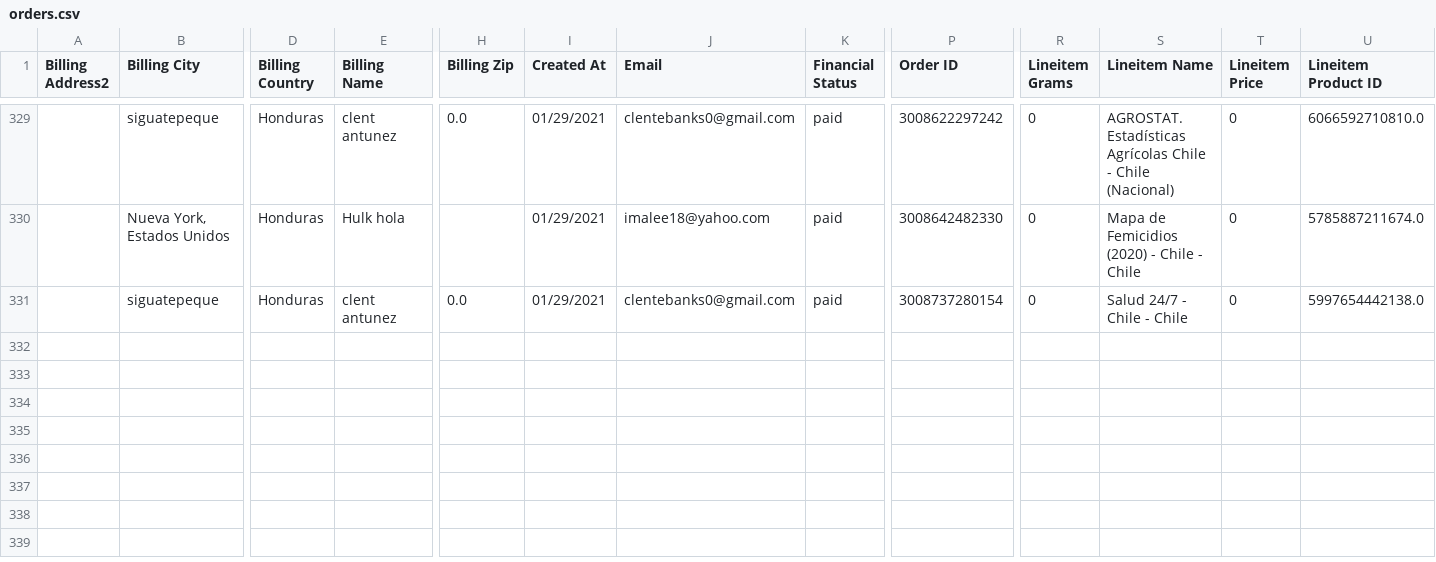
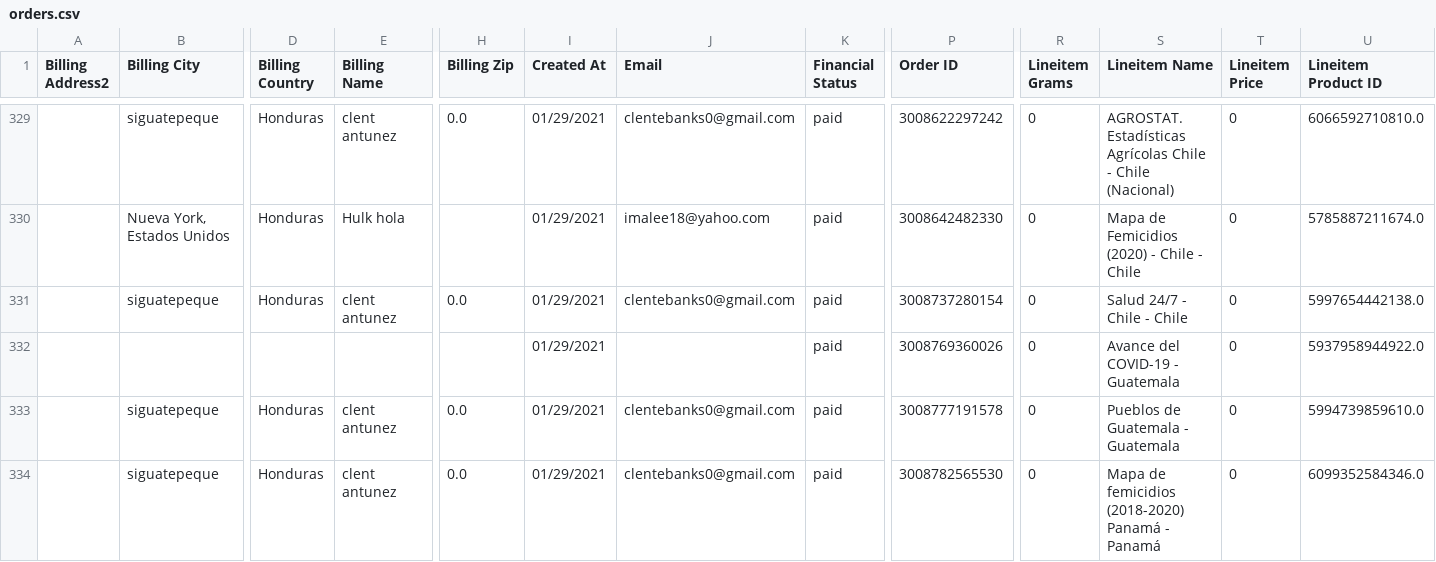
Before and after one commit to Sud-Austral/dropbox_to_github, a CSV file: orders.csv, drawn as a sheet; only a part is shown, gaps mark what is left out; rows hold the shown columns only; the diff names each change by its address in the sheet, - before the commit and + after, or states it on an @@ line.

```diff
--- a/orders.csv
+++ b/orders.csv
+row 332:  |  |  |  |  | 01/29/2021 |  | paid | 3008769360026 | 0 | Avance del COVID-19 - Guatemala | 0 | 5937958944922.0
+row 333:  | siguatepeque | Honduras | clent antunez | 0.0 | 01/29/2021 | clentebanks0@gmail.com | paid | 3008777191578 | 0 | Pueblos de Guatemala - Guatemala | 0 | 5994739859610.0
+row 334:  | siguatepeque | Honduras | clent antunez | 0.0 | 01/29/2021 | clentebanks0@gmail.com | paid | 3008782565530 | 0 | Mapa de femicidios (2018-2020) Panamá - Panamá | 0 | 6099352584346.0
```
Also changed, not shown: customers.csv, products.csv.
